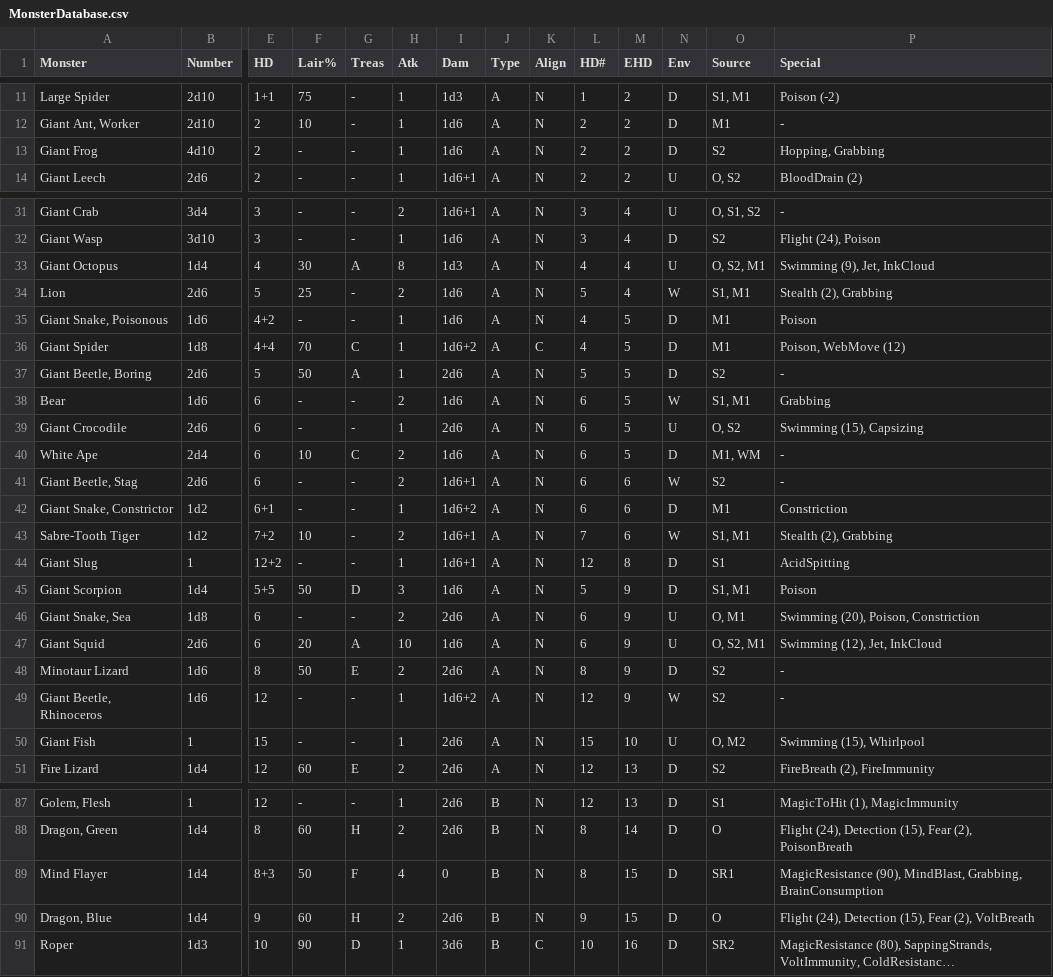
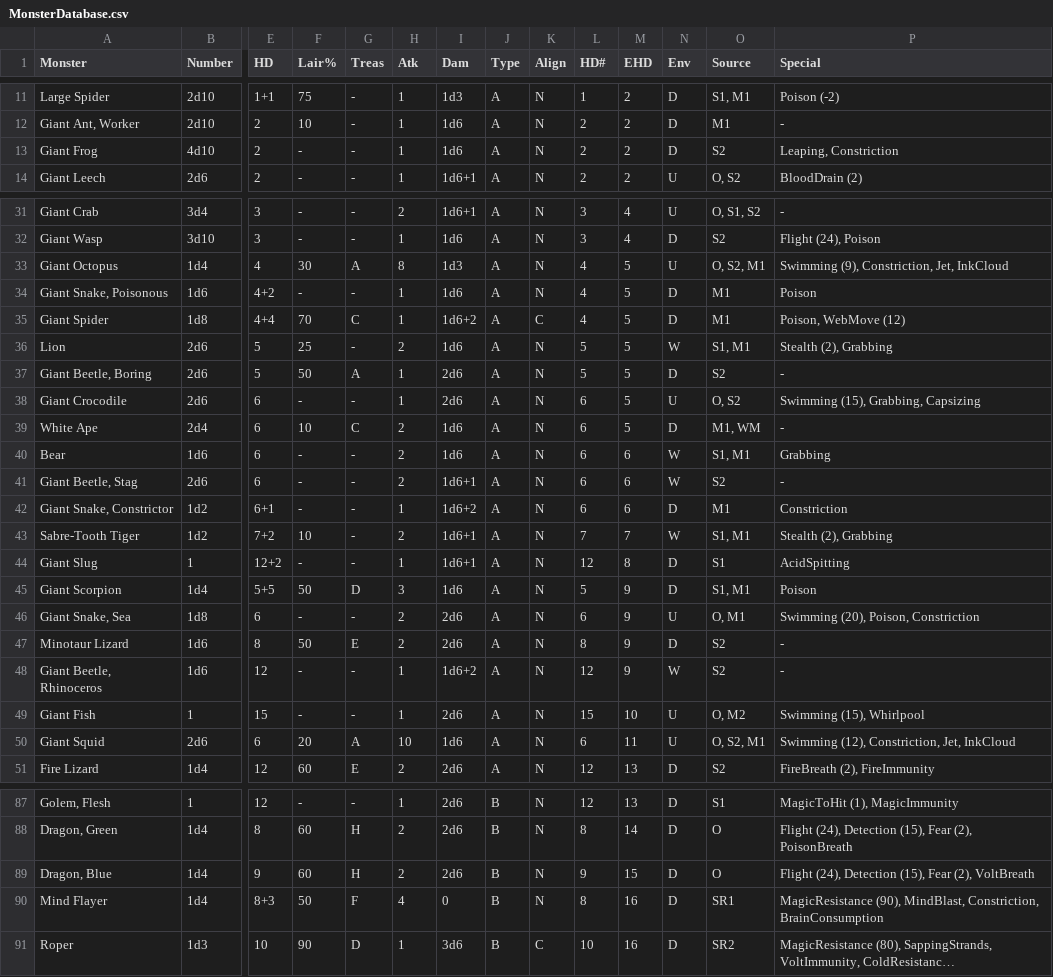
Before and after one commit to danielrcollins1/Arena, a CSV file: MonsterDatabase.csv, drawn as a sheet; only a part is shown, gaps mark what is left out; long unchanged cells end in …; removed rows and columns are numbered as before the commit, all else as after; rows hold the shown columns only; the diff covers the shown part only; the diff names each change by its address in the sheet, - before the commit and + after, or states it on an @@ line.

Commit message:
Adjust Grabbing and Constriction abilities

```diff
--- a/MonsterDatabase.csv
+++ b/MonsterDatabase.csv
-P13 (Special): Hopping, Grabbing
+P13 (Special): Leaping, Constriction
-M33 (EHD): 4
+M33 (EHD): 5
-P33 (Special): Swimming (9), Jet, InkCloud
+P33 (Special): Swimming (9), Constriction, Jet, InkCloud
-row 34: Lion | 2d6 | 5 | 25 | - | 2 | 1d6 | A | N | 5 | 4 | W | S1, M1 | Stealth (2), Grabbing
+row 36: Lion | 2d6 | 5 | 25 | - | 2 | 1d6 | A | N | 5 | 5 | W | S1, M1 | Stealth (2), Grabbing
-row 38: Bear | 1d6 | 6 | - | - | 2 | 1d6 | A | N | 6 | 5 | W | S1, M1 | Grabbing
-P38 (Special): Swimming (15), Capsizing
+P38 (Special): Swimming (15), Grabbing, Capsizing
+row 40: Bear | 1d6 | 6 | - | - | 2 | 1d6 | A | N | 6 | 6 | W | S1, M1 | Grabbing
-M43 (EHD): 6
+M43 (EHD): 7
-row 47: Giant Squid | 2d6 | 6 | 20 | A | 10 | 1d6 | A | N | 6 | 9 | U | O, S2, M1 | Swimming (12), Jet, InkCloud
+row 50: Giant Squid | 2d6 | 6 | 20 | A | 10 | 1d6 | A | N | 6 | 11 | U | O, S2, M1 | Swimming (12), Constriction, Jet, InkCloud
-row 89: Mind Flayer | 1d4 | 8+3 | 50 | F | 4 | 0 | B | N | 8 | 15 | D | SR1 | MagicResistance (90), MindBlast, Grabbing, BrainConsumption
+row 90: Mind Flayer | 1d4 | 8+3 | 50 | F | 4 | 0 | B | N | 8 | 16 | D | SR1 | MagicResistance (90), MindBlast, Constriction, BrainConsumption
```
Also changed, not shown: 1 added row, 1 removed row and 2 edited cells elsewhere in this file, 1 other file.
